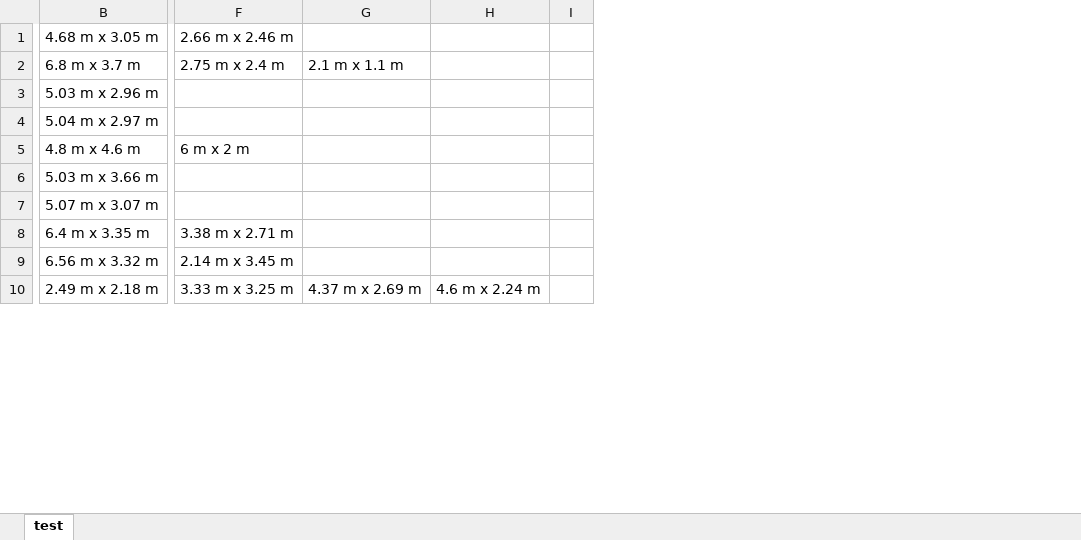
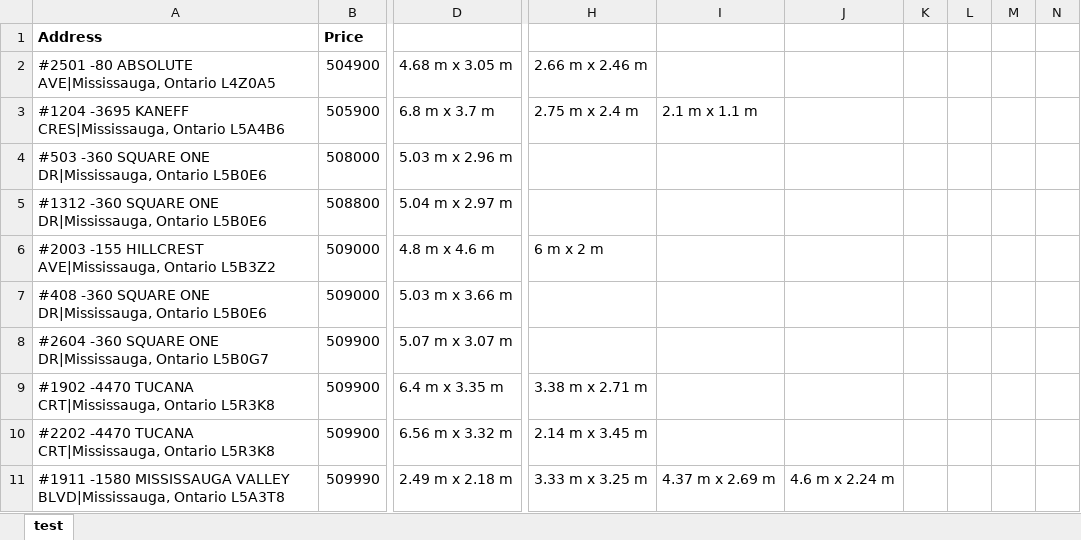
Before and after one commit to Felix-Suen/housePrice, an Excel workbook: sample.xlsx, sheet test, drawn as a sheet; only a part is shown, gaps mark what is left out; values as stored, in another font and other column widths than the file's, no borders; removed rows and columns are numbered as before the commit, all else as after; rows hold the shown columns only; the diff covers the shown part only; the diff names each change by its address in the sheet, - before the commit and + after, or states it on an @@ line.

```diff
--- a/sample.xlsx (sheet test)
+++ b/sample.xlsx (sheet test)
+column A, rows 2-11: #2501 -80 ABSOLUTE AVE|Mississauga, Ontario L4Z0A5 | #1204 -3695 KANEFF CRES|Mississauga, Ontario L5A4B6 | #503 -360 SQUARE ONE DR|Mississauga, Ontario L5B0E6 | #1312 -360 SQUARE ONE DR|Mississauga, Ontario L5B0E6 | #2003 -155 HILLCREST AVE|Mississauga, Ontario L5B3Z2 | #408 -360 SQUARE ONE DR|Mississauga, Ontario L5B0E6 | #2604 -360 SQUARE ONE DR|Mississauga, Ontario L5B0G7 | #1902 -4470 TUCANA CRT|Mississauga, Ontario L5R3K8 | #2202 -4470 TUCANA CRT|Mississauga, Ontario L5R3K8 | #1911 -1580 MISSISSAUGA VALLEY BLVD|Mississauga, Ontario L5A3T8
+column B, rows 2-11: 504900 | 505900 | 508000 | 508800 | 509000 | 509000 | 509900 | 509900 | 509900 | 509990
-column F, rows 1-10: 2.66 m x 2.46 m | 2.75 m x 2.4 m |  |  | 6 m x 2 m |  |  | 3.38 m x 2.71 m | 2.14 m x 3.45 m | 3.33 m x 3.25 m
-column G, rows 2-10: 2.1 m x 1.1 m |  |  |  |  |  |  |  | 4.37 m x 2.69 m
-column H, row 10: 4.6 m x 2.24 m
-column I, empty
+column H, rows 2-11: 2.66 m x 2.46 m | 2.75 m x 2.4 m |  |  | 6 m x 2 m |  |  | 3.38 m x 2.71 m | 2.14 m x 3.45 m | 3.33 m x 3.25 m
+column I, rows 3-11: 2.1 m x 1.1 m |  |  |  |  |  |  |  | 4.37 m x 2.69 m
+column J, row 11: 4.6 m x 2.24 m
+column K, empty
+column L, empty
+column M, empty
+column N, empty
+row 1: Address | Price
```
Also changed, not shown: 197 added rows and 5 added columns elsewhere in this sheet, 1 other file.
